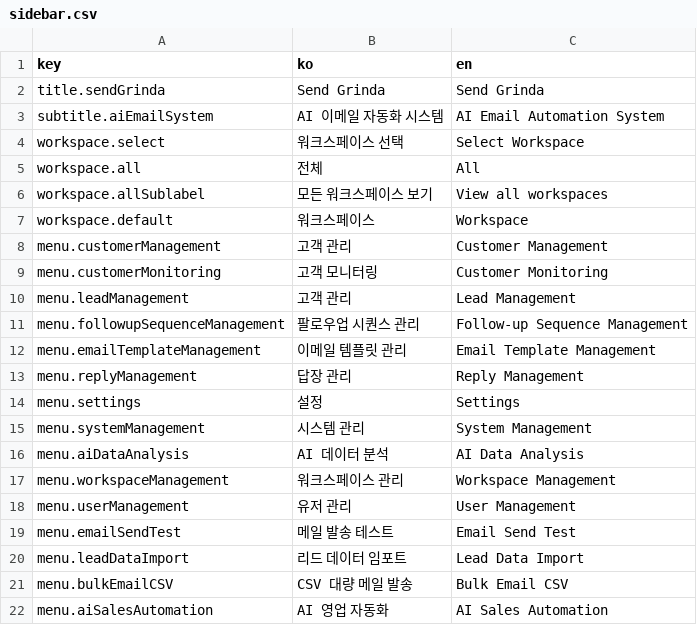
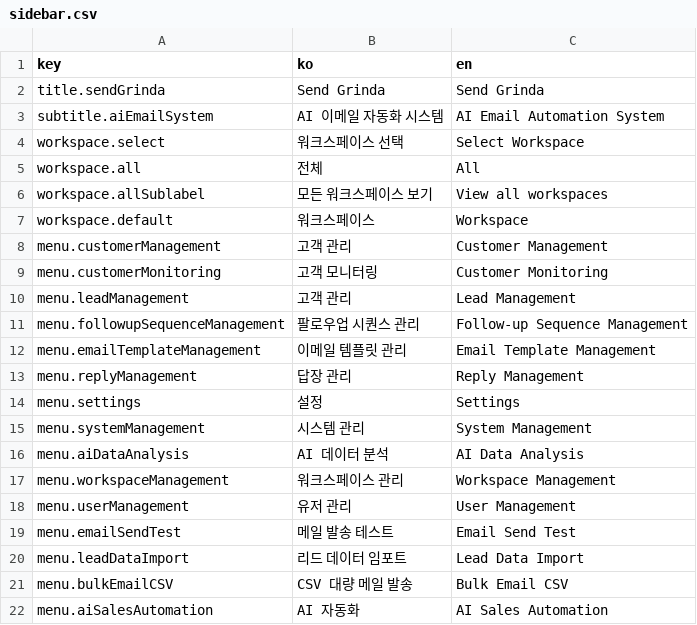
Before and after one commit to iyeaaa/loki-reference-skill, a CSV file: admin/locales/sidebar.csv, drawn as a sheet.

Commit message:
fix: sidebar text

```diff
--- a/admin/locales/sidebar.csv
+++ b/admin/locales/sidebar.csv
@@ -21,2 +21,2 @@ menu.leadDataImport,리드 데이터 임포트,Lead Data Import
 menu.bulkEmailCSV,CSV 대량 메일 발송,Bulk Email CSV
-menu.aiSalesAutomation,AI 영업 자동화,AI Sales Automation
+menu.aiSalesAutomation,AI 자동화,AI Sales Automation
```
